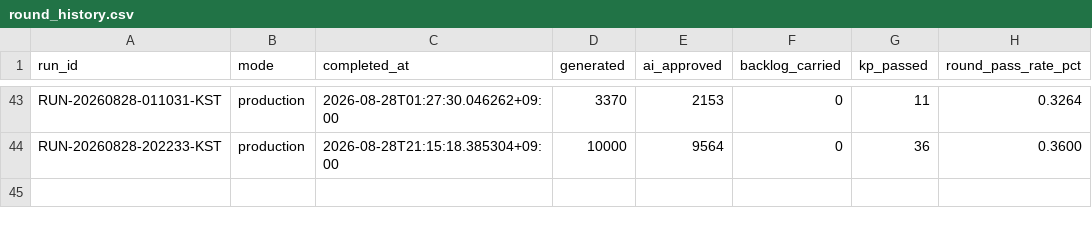
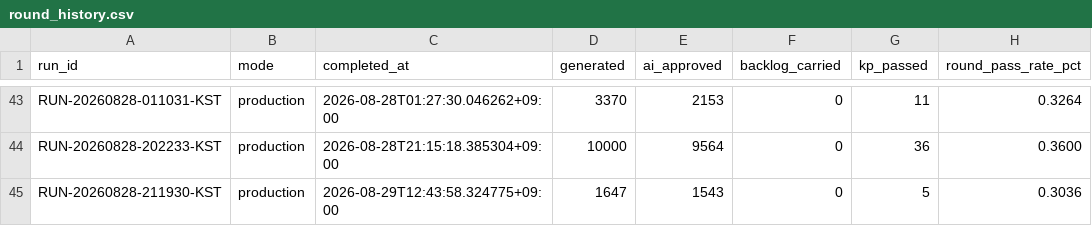
Before and after one commit to h0912w/SAAS_WORDS_TWO_claude_code_project_v2.4, a CSV file: output/_pipeline/analysis/round_history.csv, drawn as a sheet; only a part is shown, gaps mark what is left out.

Commit message:
chore: word pipeline checkpoint for RUN-20260828-211930-KST

```diff
--- a/output/_pipeline/analysis/round_history.csv
+++ b/output/_pipeline/analysis/round_history.csv
@@ -44 +44,2 @@ RUN-20260828-011031-KST,production,2026-08-28T01:27:30.046262+09:00,3370,2153,0,
 RUN-20260828-202233-KST,production,2026-08-28T21:15:18.385304+09:00,10000,9564,0,36,0.3600
+RUN-20260828-211930-KST,production,2026-08-29T12:43:58.324775+09:00,1647,1543,0,5,0.3036
```
Also changed, not shown: 7 other files.
